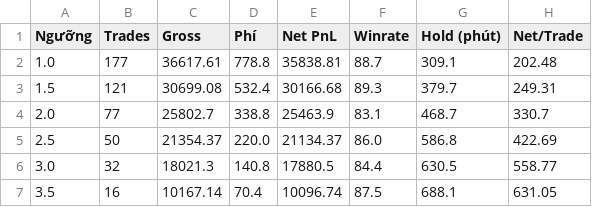
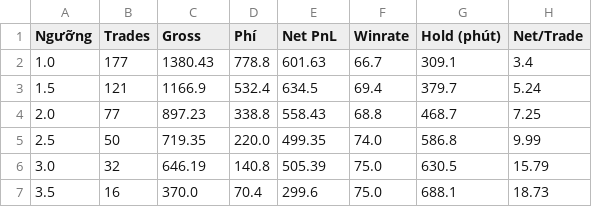
Before and after one commit to tieubochet/mean-reversion-strategy, a CSV file: api/backtest_results_m15.csv, drawn as a sheet.

```diff
--- a/api/backtest_results_m15.csv
+++ b/api/backtest_results_m15.csv
@@ -1,7 +1,7 @@
 Ngưỡng,Trades,Gross,Phí,Net PnL,Winrate,Hold (phút),Net/Trade
-1.0,177,36617.61,778.8,35838.81,88.7,309.1,202.48
-1.5,121,30699.08,532.4,30166.68,89.3,379.7,249.31
-2.0,77,25802.7,338.8,25463.9,83.1,468.7,330.7
-2.5,50,21354.37,220.0,21134.37,86.0,586.8,422.69
-3.0,32,18021.3,140.8,17880.5,84.4,630.5,558.77
-3.5,16,10167.14,70.4,10096.74,87.5,688.1,631.05
+1.0,177,1380.43,778.8,601.63,66.7,309.1,3.4
+1.5,121,1166.9,532.4,634.5,69.4,379.7,5.24
+2.0,77,897.23,338.8,558.43,68.8,468.7,7.25
+2.5,50,719.35,220.0,499.35,74.0,586.8,9.99
+3.0,32,646.19,140.8,505.39,75.0,630.5,15.79
+3.5,16,370.0,70.4,299.6,75.0,688.1,18.73
```
Also changed, not shown: 3 other files.
